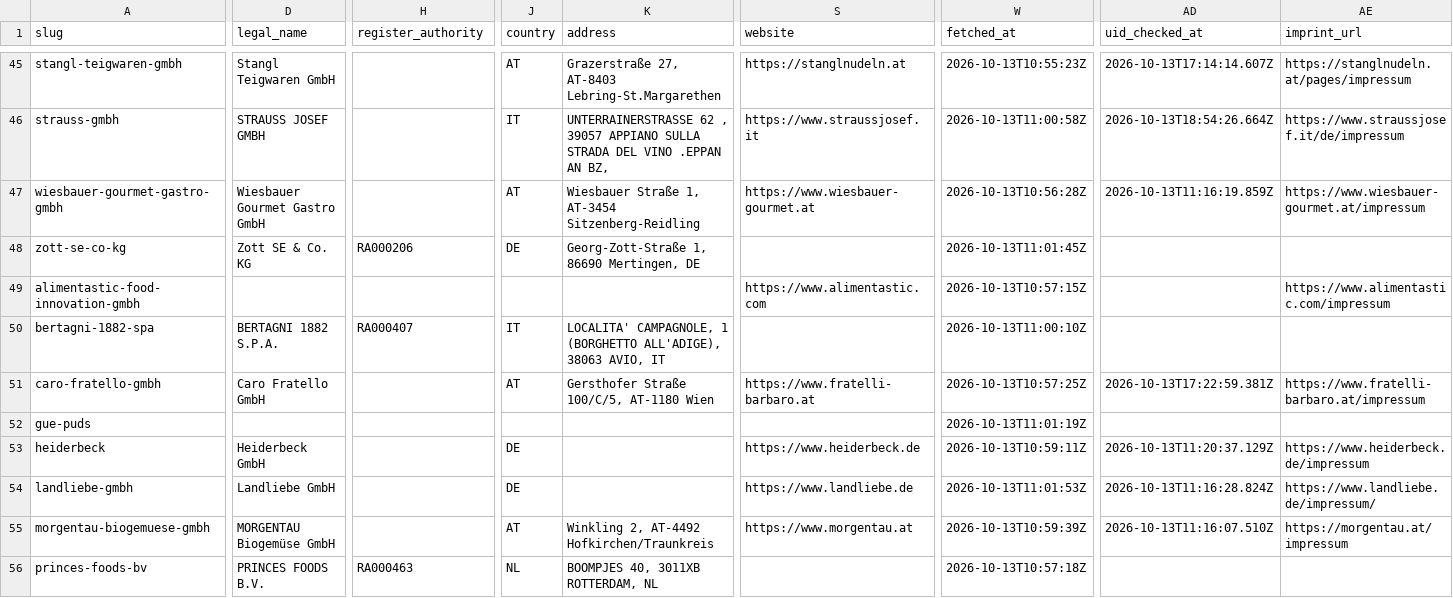
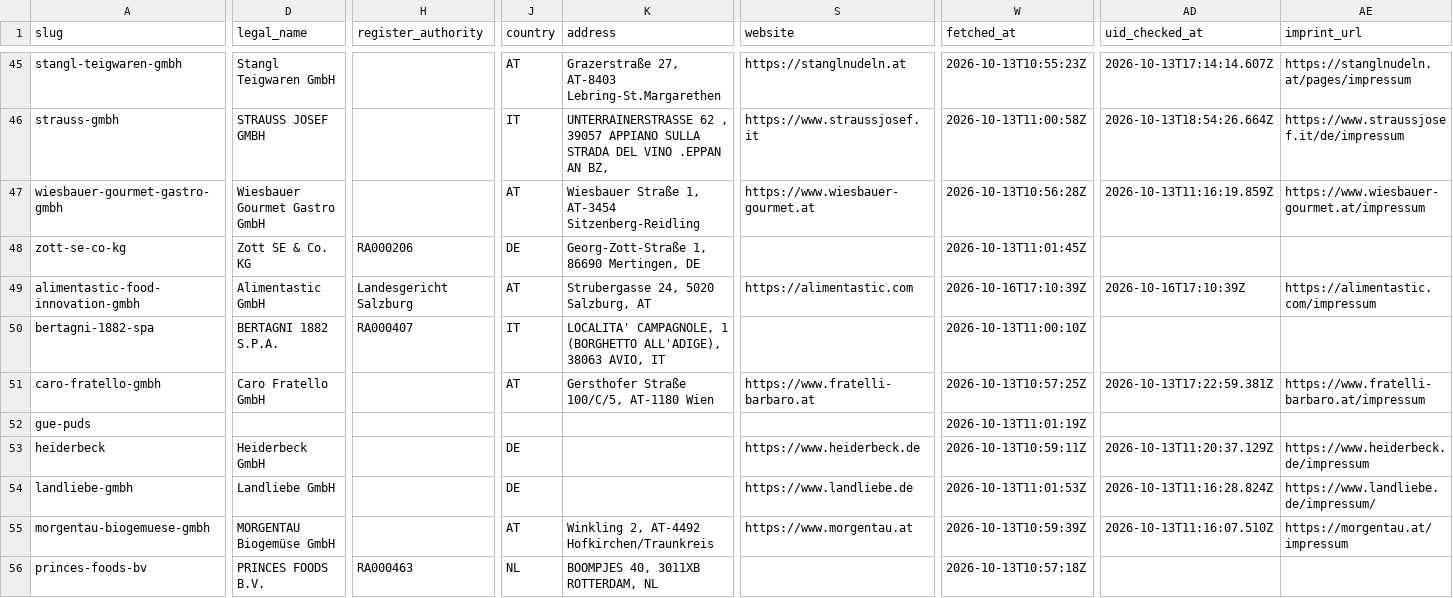
Before and after one commit to servas-ai/fertiggerichte-daten, a CSV file: data/companies.csv, drawn as a sheet; only a part is shown, gaps mark what is left out; the diff covers the shown part only; the diff names each change by its address in the sheet, - before the commit and + after, or states it on an @@ line.

Commit message:
Daten-Squad T1706: legal entity identified for Stadtküche (Knödelhütte GmbH FN 675365i, ATU83103945 VIES valid via kasnudl.at Impressum) and Unimarkt (GLEIF 529900X5GBP4KNVUYQ35, FN 25076b); Alimentastic GmbH legal name/address/court from Impressum (UID VIES-invalid, not marked verified); rejected 4 look-alike matches with evidence

```diff
--- a/data/companies.csv
+++ b/data/companies.csv
-D49 (legal_name): (empty)
+D49 (legal_name): Alimentastic GmbH
-H49 (register_authority): (empty)
+H49 (register_authority): Landesgericht Salzburg
-J49 (country): (empty)
+J49 (country): AT
-K49 (address): (empty)
+K49 (address): Strubergasse 24, 5020 Salzburg, AT
-S49 (website): https://www.alimentastic.com
+S49 (website): https://alimentastic.com
-W49 (fetched_at): 2026-10-13T10:57:15Z
+W49 (fetched_at): 2026-10-16T17:10:39Z
-AD49 (uid_checked_at): (empty)
+AD49 (uid_checked_at): 2026-10-16T17:10:39Z
-AE49 (imprint_url): https://www.alimentastic.com/impressum
+AE49 (imprint_url): https://alimentastic.com/impressum
```
Also changed, not shown: 30 edited cells elsewhere in this file, 3 other files.
